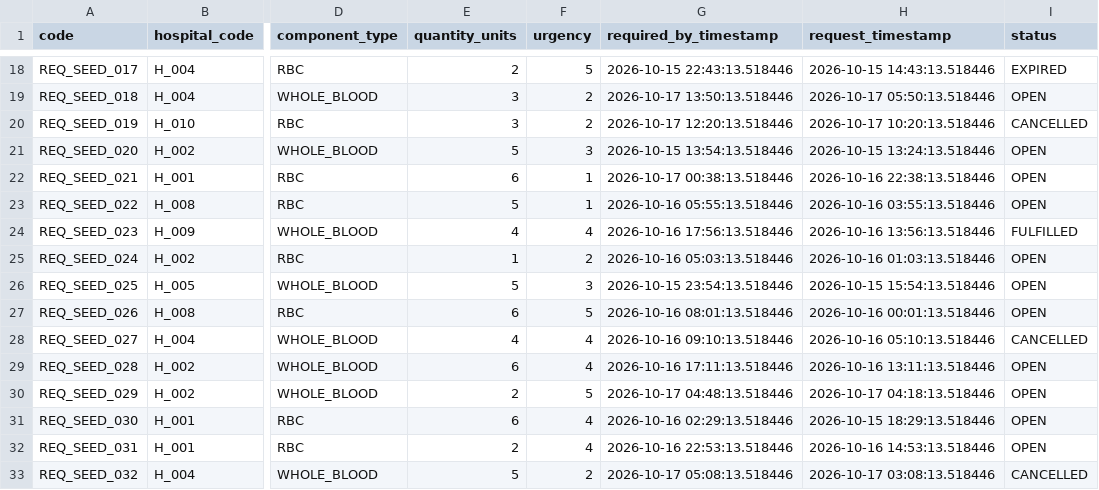
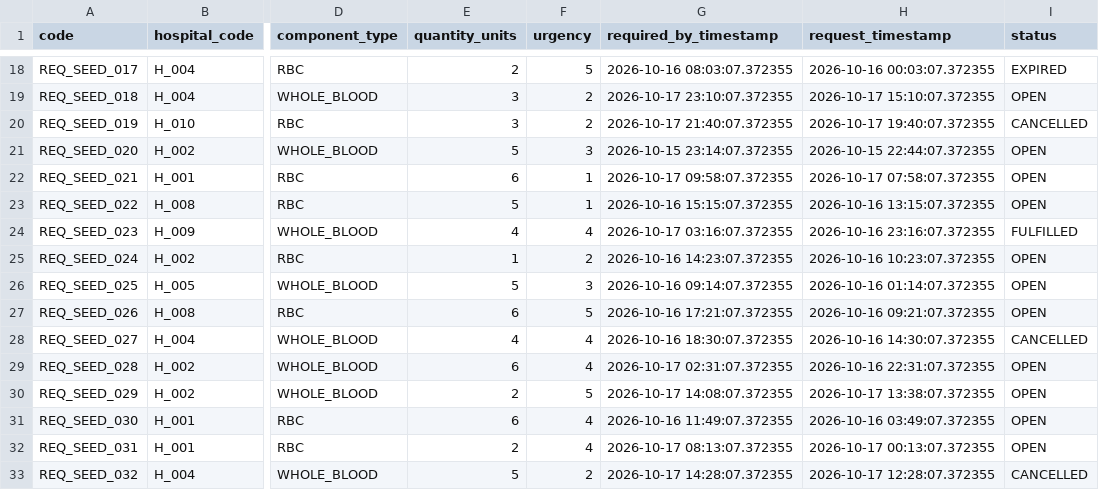
Before and after one commit to TBxHavoc/Blood-Bridge, a CSV file: backend/datasets/blood_requests.csv, drawn as a sheet; only a part is shown, gaps mark what is left out; the diff covers the shown part only; the diff names each change by its address in the sheet, - before the commit and + after, or states it on an @@ line.

```diff
--- a/backend/datasets/blood_requests.csv
+++ b/backend/datasets/blood_requests.csv
-G18 (required_by_timestamp): 2026-10-15 22:43:13.518446
+G18 (required_by_timestamp): 2026-10-16 08:03:07.372355
-H18 (request_timestamp): 2026-10-15 14:43:13.518446
+H18 (request_timestamp): 2026-10-16 00:03:07.372355
-G19 (required_by_timestamp): 2026-10-17 13:50:13.518446
+G19 (required_by_timestamp): 2026-10-17 23:10:07.372355
-H19 (request_timestamp): 2026-10-17 05:50:13.518446
+H19 (request_timestamp): 2026-10-17 15:10:07.372355
-G20 (required_by_timestamp): 2026-10-17 12:20:13.518446
+G20 (required_by_timestamp): 2026-10-17 21:40:07.372355
-H20 (request_timestamp): 2026-10-17 10:20:13.518446
+H20 (request_timestamp): 2026-10-17 19:40:07.372355
-G21 (required_by_timestamp): 2026-10-15 13:54:13.518446
+G21 (required_by_timestamp): 2026-10-15 23:14:07.372355
-H21 (request_timestamp): 2026-10-15 13:24:13.518446
+H21 (request_timestamp): 2026-10-15 22:44:07.372355
-G22 (required_by_timestamp): 2026-10-17 00:38:13.518446
+G22 (required_by_timestamp): 2026-10-17 09:58:07.372355
-H22 (request_timestamp): 2026-10-16 22:38:13.518446
+H22 (request_timestamp): 2026-10-17 07:58:07.372355
-G23 (required_by_timestamp): 2026-10-16 05:55:13.518446
+G23 (required_by_timestamp): 2026-10-16 15:15:07.372355
-H23 (request_timestamp): 2026-10-16 03:55:13.518446
+H23 (request_timestamp): 2026-10-16 13:15:07.372355
-G24 (required_by_timestamp): 2026-10-16 17:56:13.518446
+G24 (required_by_timestamp): 2026-10-17 03:16:07.372355
-H24 (request_timestamp): 2026-10-16 13:56:13.518446
+H24 (request_timestamp): 2026-10-16 23:16:07.372355
-G25 (required_by_timestamp): 2026-10-16 05:03:13.518446
+G25 (required_by_timestamp): 2026-10-16 14:23:07.372355
-H25 (request_timestamp): 2026-10-16 01:03:13.518446
+H25 (request_timestamp): 2026-10-16 10:23:07.372355
-G26 (required_by_timestamp): 2026-10-15 23:54:13.518446
+G26 (required_by_timestamp): 2026-10-16 09:14:07.372355
-H26 (request_timestamp): 2026-10-15 15:54:13.518446
+H26 (request_timestamp): 2026-10-16 01:14:07.372355
-G27 (required_by_timestamp): 2026-10-16 08:01:13.518446
+G27 (required_by_timestamp): 2026-10-16 17:21:07.372355
-H27 (request_timestamp): 2026-10-16 00:01:13.518446
+H27 (request_timestamp): 2026-10-16 09:21:07.372355
-G28 (required_by_timestamp): 2026-10-16 09:10:13.518446
+G28 (required_by_timestamp): 2026-10-16 18:30:07.372355
-H28 (request_timestamp): 2026-10-16 05:10:13.518446
+H28 (request_timestamp): 2026-10-16 14:30:07.372355
-G29 (required_by_timestamp): 2026-10-16 17:11:13.518446
+G29 (required_by_timestamp): 2026-10-17 02:31:07.372355
-H29 (request_timestamp): 2026-10-16 13:11:13.518446
+H29 (request_timestamp): 2026-10-16 22:31:07.372355
-G30 (required_by_timestamp): 2026-10-17 04:48:13.518446
+G30 (required_by_timestamp): 2026-10-17 14:08:07.372355
-H30 (request_timestamp): 2026-10-17 04:18:13.518446
+H30 (request_timestamp): 2026-10-17 13:38:07.372355
-G31 (required_by_timestamp): 2026-10-16 02:29:13.518446
+G31 (required_by_timestamp): 2026-10-16 11:49:07.372355
-H31 (request_timestamp): 2026-10-15 18:29:13.518446
+H31 (request_timestamp): 2026-10-16 03:49:07.372355
-G32 (required_by_timestamp): 2026-10-16 22:53:13.518446
+G32 (required_by_timestamp): 2026-10-17 08:13:07.372355
-H32 (request_timestamp): 2026-10-16 14:53:13.518446
+H32 (request_timestamp): 2026-10-17 00:13:07.372355
-G33 (required_by_timestamp): 2026-10-17 05:08:13.518446
+G33 (required_by_timestamp): 2026-10-17 14:28:07.372355
-H33 (request_timestamp): 2026-10-17 03:08:13.518446
+H33 (request_timestamp): 2026-10-17 12:28:07.372355
```
Also changed, not shown: 48 edited cells elsewhere in this file, backend/datasets/blood_inventory.csv, 27 other files.
